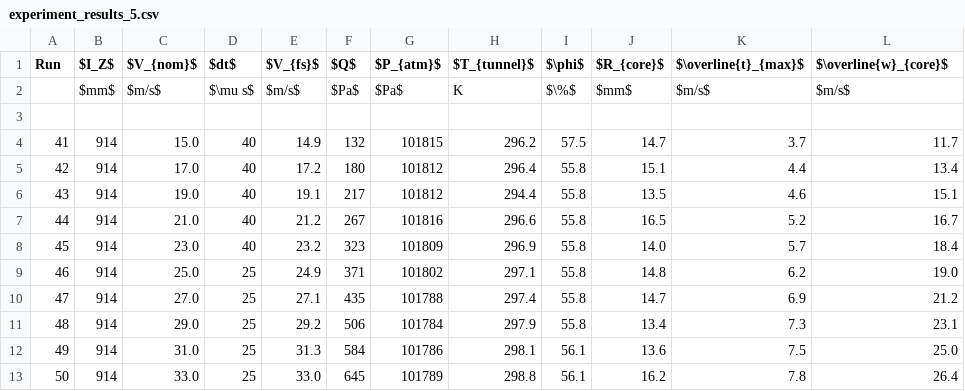
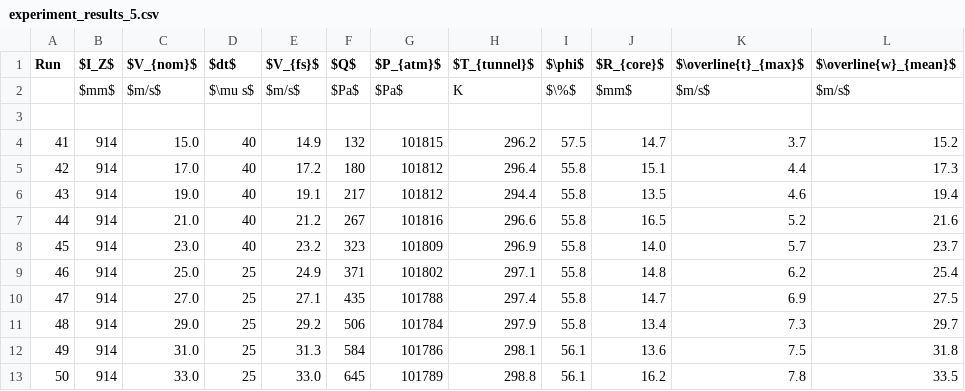
Before and after one commit to Jwely/pivpr, a CSV file: texdocs/tables/experiment_results_5.csv, drawn as a sheet.

Commit message:
finished rebuilding pickles and experiment tables

```diff
--- a/texdocs/tables/experiment_results_5.csv
+++ b/texdocs/tables/experiment_results_5.csv
@@ -1,13 +1,13 @@
-Run,$I_Z$,$V_{nom}$,$dt$,$V_{fs}$,$Q$,$P_{atm}$,$T_{tunnel}$,$\phi$,$R_{core}$,$\overline{t}_{max}$,$\overline{w}_{core}$
+Run,$I_Z$,$V_{nom}$,$dt$,$V_{fs}$,$Q$,$P_{atm}$,$T_{tunnel}$,$\phi$,$R_{core}$,$\overline{t}_{max}$,$\overline{w}_{mean}$
 ,$mm$,$m/s$,$\mu s$,$m/s$,$Pa$,$Pa$,K,$\%$,$mm$,$m/s$,$m/s$
 ,,,,,,,,,,,
-41,914,15.0,40,14.9,132,101815,296.2,57.5,14.7,3.7,11.7
-42,914,17.0,40,17.2,180,101812,296.4,55.8,15.1,4.4,13.4
-43,914,19.0,40,19.1,217,101812,294.4,55.8,13.5,4.6,15.1
-44,914,21.0,40,21.2,267,101816,296.6,55.8,16.5,5.2,16.7
-45,914,23.0,40,23.2,323,101809,296.9,55.8,14.0,5.7,18.4
-46,914,25.0,25,24.9,371,101802,297.1,55.8,14.8,6.2,19.0
-47,914,27.0,25,27.1,435,101788,297.4,55.8,14.7,6.9,21.2
-48,914,29.0,25,29.2,506,101784,297.9,55.8,13.4,7.3,23.1
-49,914,31.0,25,31.3,584,101786,298.1,56.1,13.6,7.5,25.0
-50,914,33.0,25,33.0,645,101789,298.8,56.1,16.2,7.8,26.4
+41,914,15.0,40,14.9,132,101815,296.2,57.5,14.7,3.7,15.2
+42,914,17.0,40,17.2,180,101812,296.4,55.8,15.1,4.4,17.3
+43,914,19.0,40,19.1,217,101812,294.4,55.8,13.5,4.6,19.4
+44,914,21.0,40,21.2,267,101816,296.6,55.8,16.5,5.2,21.6
+45,914,23.0,40,23.2,323,101809,296.9,55.8,14.0,5.7,23.7
+46,914,25.0,25,24.9,371,101802,297.1,55.8,14.8,6.2,25.4
+47,914,27.0,25,27.1,435,101788,297.4,55.8,14.7,6.9,27.5
+48,914,29.0,25,29.2,506,101784,297.9,55.8,13.4,7.3,29.7
+49,914,31.0,25,31.3,584,101786,298.1,56.1,13.6,7.5,31.8
+50,914,33.0,25,33.0,645,101789,298.8,56.1,16.2,7.8,33.5
```
Also changed, not shown: texdocs/tables/experiment_results_6.csv, texdocs/tables/experiment_results_7.csv, 3 other files.
